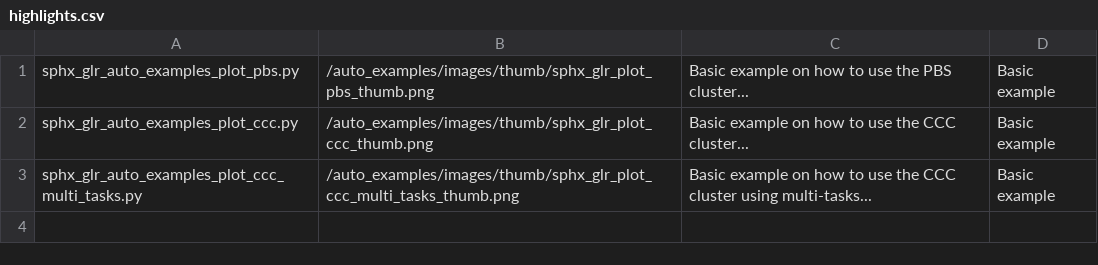
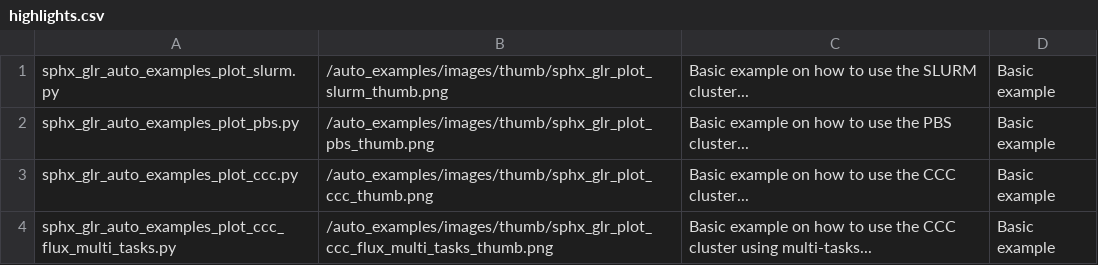
Before and after one commit to AGrigis/hopla, a CSV file: doc/highlights.csv, drawn as a sheet.

Commit message:
doc/highlights: fix CI.

```diff
--- a/doc/highlights.csv
+++ b/doc/highlights.csv
@@ -1,3 +1,4 @@
+sphx_glr_auto_examples_plot_slurm.py,/auto_examples/images/thumb/sphx_glr_plot_slurm_thumb.png,Basic example on how to use the SLURM cluster...,Basic example
 sphx_glr_auto_examples_plot_pbs.py,/auto_examples/images/thumb/sphx_glr_plot_pbs_thumb.png,Basic example on how to use the PBS cluster...,Basic example
 sphx_glr_auto_examples_plot_ccc.py,/auto_examples/images/thumb/sphx_glr_plot_ccc_thumb.png,Basic example on how to use the CCC cluster...,Basic example
-sphx_glr_auto_examples_plot_ccc_multi_tasks.py,/auto_examples/images/thumb/sphx_glr_plot_ccc_multi_tasks_thumb.png,Basic example on how to use the CCC cluster using multi-tasks...,Basic example
+sphx_glr_auto_examples_plot_ccc_flux_multi_tasks.py,/auto_examples/images/thumb/sphx_glr_plot_ccc_flux_multi_tasks_thumb.png,Basic example on how to use the CCC cluster using multi-tasks...,Basic example
```
